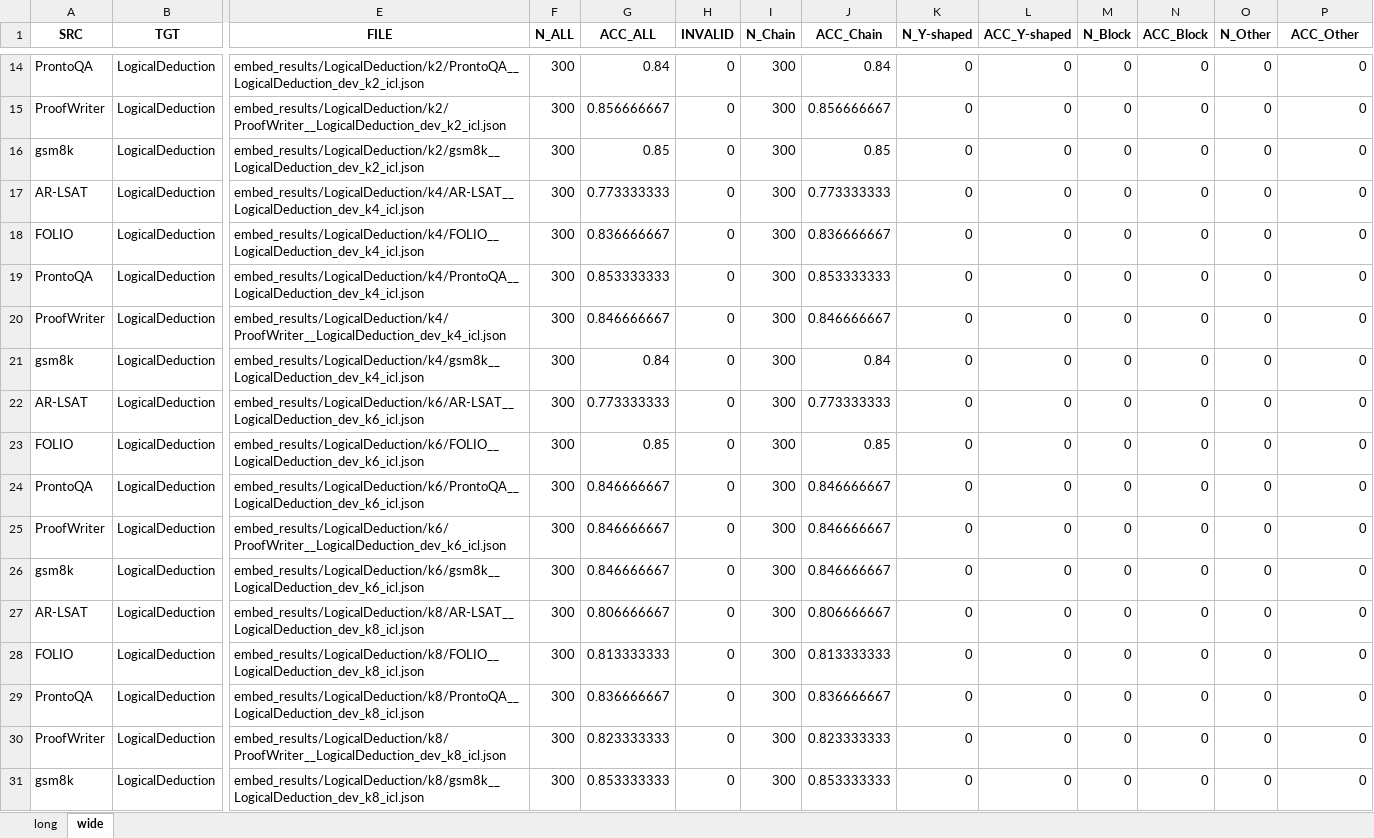
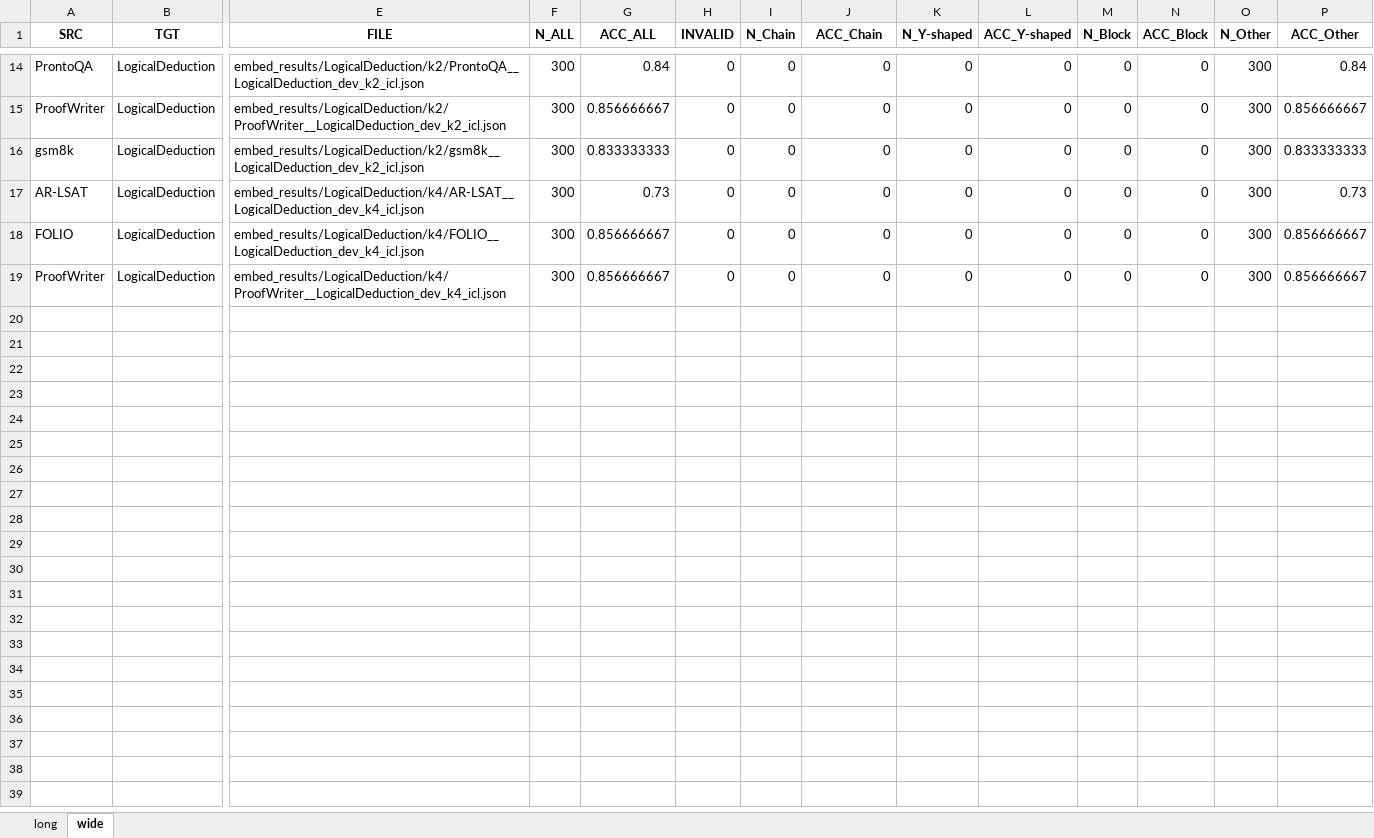
Before and after one commit to littlelaska/Logical-Reasoning-related, an Excel workbook: logical_structure_analysis/statistic_files/embed_summary.xlsx, sheet wide, drawn as a sheet; only a part is shown, gaps mark what is left out; values as stored, in another font and other column widths than the file's, no borders; removed rows and columns are numbered as before the commit, all else as after; rows hold the shown columns only; the diff covers the shown part only; the diff names each change by its address in the sheet, - before the commit and + after, or states it on an @@ line.

Commit message:
logical structure code 20260203 v1

```diff
--- a/logical_structure_analysis/statistic_files/embed_summary.xlsx (sheet wide)
+++ b/logical_structure_analysis/statistic_files/embed_summary.xlsx (sheet wide)
-I14:I18 (N_Chain): 300
+I14:I18 (N_Chain): 0
-J14 (ACC_Chain): 0.84
+J14 (ACC_Chain): 0
-O14:O18 (N_Other): 0
+O14:O18 (N_Other): 300
-P14 (ACC_Other): 0
+P14 (ACC_Other): 0.84
-J15 (ACC_Chain): 0.856666667
+J15 (ACC_Chain): 0
-P15 (ACC_Other): 0
+P15 (ACC_Other): 0.856666667
-G16 (ACC_ALL): 0.85
+G16 (ACC_ALL): 0.833333333
-J16 (ACC_Chain): 0.85
+J16 (ACC_Chain): 0
-P16 (ACC_Other): 0
+P16 (ACC_Other): 0.833333333
-G17 (ACC_ALL): 0.773333333
+G17 (ACC_ALL): 0.73
-J17 (ACC_Chain): 0.773333333
+J17 (ACC_Chain): 0
-P17 (ACC_Other): 0
+P17 (ACC_Other): 0.73
-G18 (ACC_ALL): 0.836666667
+G18 (ACC_ALL): 0.856666667
-J18 (ACC_Chain): 0.836666667
+J18 (ACC_Chain): 0
-P18 (ACC_Other): 0
+P18 (ACC_Other): 0.856666667
-row 19: ProntoQA | LogicalDeduction | embed_results/LogicalDeduction/k4/ProntoQA__LogicalDeduction_dev_k4_icl.json | 300 | 0.853333333 | 0 | 300 | 0.853333333 | 0 | 0 | 0 | 0 | 0 | 0
-G19 (ACC_ALL): 0.846666667
+G19 (ACC_ALL): 0.856666667
-I19 (N_Chain): 300
+I19 (N_Chain): 0
-J19 (ACC_Chain): 0.846666667
+J19 (ACC_Chain): 0
-O19 (N_Other): 0
+O19 (N_Other): 300
-P19 (ACC_Other): 0
+P19 (ACC_Other): 0.856666667
-row 21: gsm8k | LogicalDeduction | embed_results/LogicalDeduction/k4/gsm8k__LogicalDeduction_dev_k4_icl.json | 300 | 0.84 | 0 | 300 | 0.84 | 0 | 0 | 0 | 0 | 0 | 0
-row 22: AR-LSAT | LogicalDeduction | embed_results/LogicalDeduction/k6/AR-LSAT__LogicalDeduction_dev_k6_icl.json | 300 | 0.773333333 | 0 | 300 | 0.773333333 | 0 | 0 | 0 | 0 | 0 | 0
-row 23: FOLIO | LogicalDeduction | embed_results/LogicalDeduction/k6/FOLIO__LogicalDeduction_dev_k6_icl.json | 300 | 0.85 | 0 | 300 | 0.85 | 0 | 0 | 0 | 0 | 0 | 0
-row 24: ProntoQA | LogicalDeduction | embed_results/LogicalDeduction/k6/ProntoQA__LogicalDeduction_dev_k6_icl.json | 300 | 0.846666667 | 0 | 300 | 0.846666667 | 0 | 0 | 0 | 0 | 0 | 0
-row 25: ProofWriter | LogicalDeduction | embed_results/LogicalDeduction/k6/ProofWriter__LogicalDeduction_dev_k6_icl.json | 300 | 0.846666667 | 0 | 300 | 0.846666667 | 0 | 0 | 0 | 0 | 0 | 0
-row 26: gsm8k | LogicalDeduction | embed_results/LogicalDeduction/k6/gsm8k__LogicalDeduction_dev_k6_icl.json | 300 | 0.846666667 | 0 | 300 | 0.846666667 | 0 | 0 | 0 | 0 | 0 | 0
-row 27: AR-LSAT | LogicalDeduction | embed_results/LogicalDeduction/k8/AR-LSAT__LogicalDeduction_dev_k8_icl.json | 300 | 0.806666667 | 0 | 300 | 0.806666667 | 0 | 0 | 0 | 0 | 0 | 0
-row 28: FOLIO | LogicalDeduction | embed_results/LogicalDeduction/k8/FOLIO__LogicalDeduction_dev_k8_icl.json | 300 | 0.813333333 | 0 | 300 | 0.813333333 | 0 | 0 | 0 | 0 | 0 | 0
-row 29: ProntoQA | LogicalDeduction | embed_results/LogicalDeduction/k8/ProntoQA__LogicalDeduction_dev_k8_icl.json | 300 | 0.836666667 | 0 | 300 | 0.836666667 | 0 | 0 | 0 | 0 | 0 | 0
-row 30: ProofWriter | LogicalDeduction | embed_results/LogicalDeduction/k8/ProofWriter__LogicalDeduction_dev_k8_icl.json | 300 | 0.823333333 | 0 | 300 | 0.823333333 | 0 | 0 | 0 | 0 | 0 | 0
-row 31: gsm8k | LogicalDeduction | embed_results/LogicalDeduction/k8/gsm8k__LogicalDeduction_dev_k8_icl.json | 300 | 0.853333333 | 0 | 300 | 0.853333333 | 0 | 0 | 0 | 0 | 0 | 0
```
Also changed, not shown: 59 edited cells elsewhere in this sheet, sheet long, logical_structure_analysis/statistic_files/logical_summary.xlsx, 14 other files.
